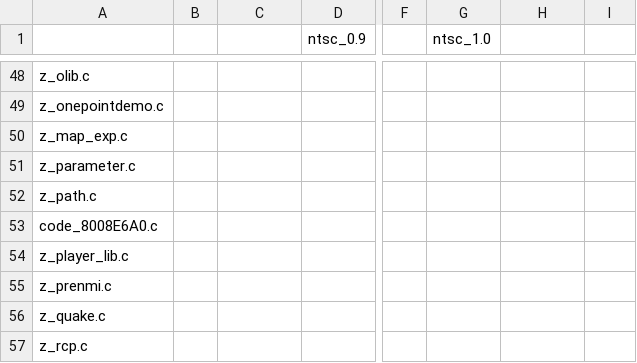
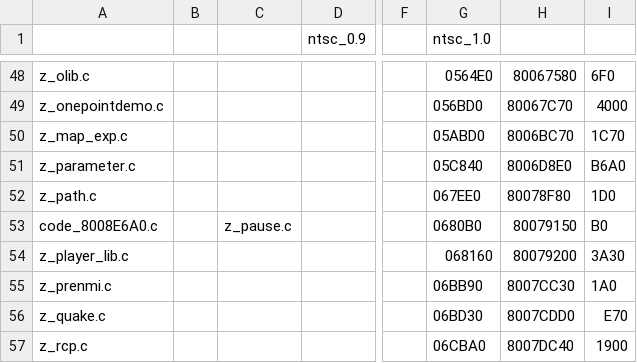
Before and after one commit to Decompollaborate/zelda64_compare, a CSV file: csvsplits/code_text.csv, drawn as a sheet; only a part is shown, gaps mark what is left out; the diff covers the shown part only; the diff names each change by its address in the sheet, - before the commit and + after, or states it on an @@ line.

Commit message:
Add a few ntsc 1.0 code splits

```diff
--- a/csvsplits/code_text.csv
+++ b/csvsplits/code_text.csv
-G48 (ntsc_1.0): (empty)
+G48 (ntsc_1.0): 0564E0
-H48: (empty)
+H48: 80067580
-I48: (empty)
+I48: 6F0
-G49 (ntsc_1.0): (empty)
+G49 (ntsc_1.0): 056BD0
-H49: (empty)
+H49: 80067C70
-I49: (empty)
+I49: 4000
-G50 (ntsc_1.0): (empty)
+G50 (ntsc_1.0): 05ABD0
-H50: (empty)
+H50: 8006BC70
-I50: (empty)
+I50: 1C70
-G51 (ntsc_1.0): (empty)
+G51 (ntsc_1.0): 05C840
-H51: (empty)
+H51: 8006D8E0
-I51: (empty)
+I51: B6A0
-G52 (ntsc_1.0): (empty)
+G52 (ntsc_1.0): 067EE0
-H52: (empty)
+H52: 80078F80
-I52: (empty)
+I52: 1D0
-C53: (empty)
+C53: z_pause.c
-G53 (ntsc_1.0): (empty)
+G53 (ntsc_1.0): 0680B0
-H53: (empty)
+H53: 80079150
-I53: (empty)
+I53: B0
-G54 (ntsc_1.0): (empty)
+G54 (ntsc_1.0): 068160
-H54: (empty)
+H54: 80079200
-I54: (empty)
+I54: 3A30
-G55 (ntsc_1.0): (empty)
+G55 (ntsc_1.0): 06BB90
-H55: (empty)
+H55: 8007CC30
-I55: (empty)
+I55: 1A0
-G56 (ntsc_1.0): (empty)
+G56 (ntsc_1.0): 06BD30
-H56: (empty)
+H56: 8007CDD0
-I56: (empty)
+I56: E70
-G57 (ntsc_1.0): (empty)
+G57 (ntsc_1.0): 06CBA0
-H57: (empty)
+H57: 8007DC40
-I57: (empty)
+I57: 1900
```
Also changed, not shown: 150 edited cells elsewhere in this file.
